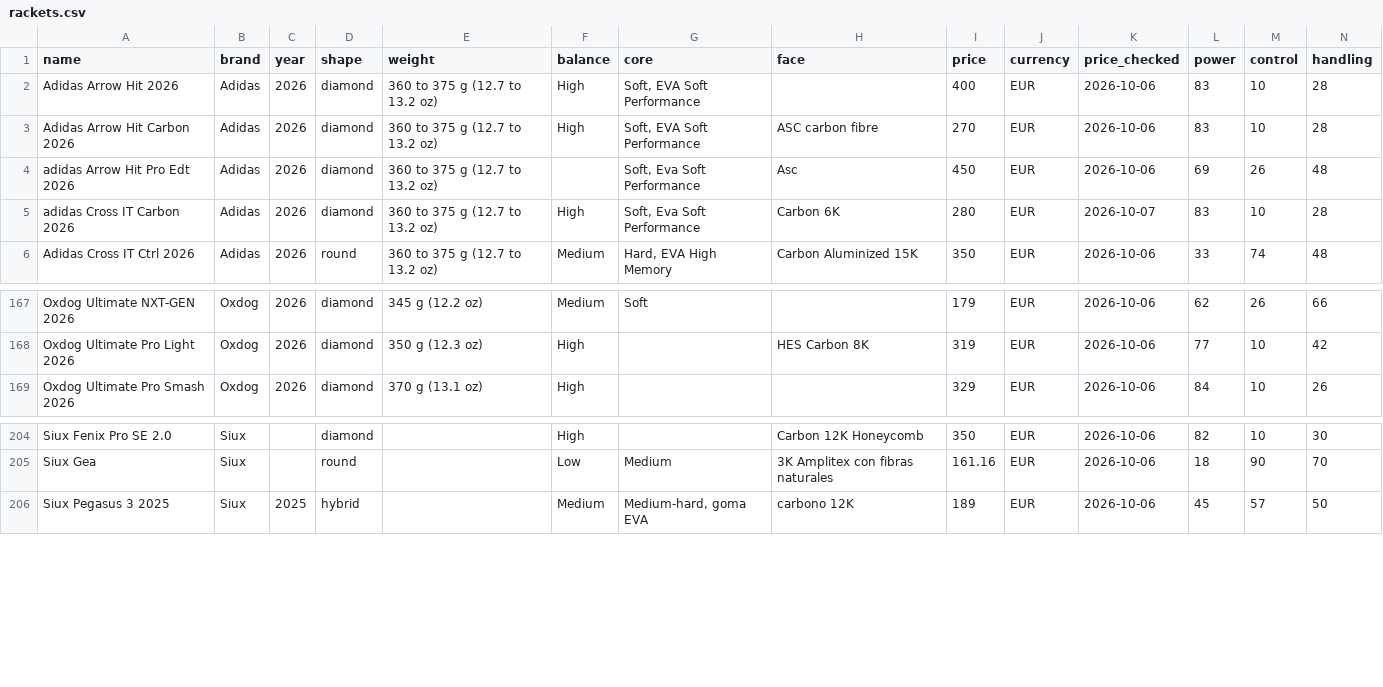
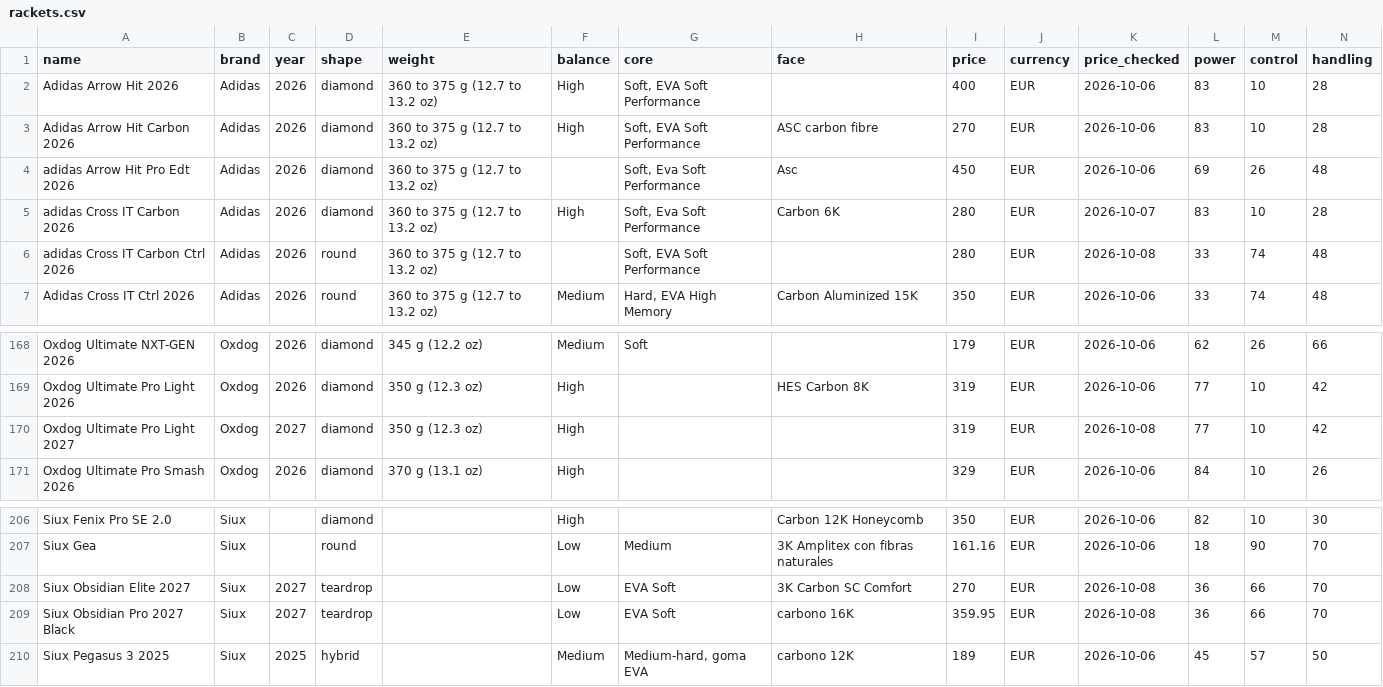
Before and after one commit to odedkovach/padel-racket-data, a CSV file: rackets.csv, drawn as a sheet; only a part is shown, gaps mark what is left out; rows hold the shown columns only; the diff names each change by its address in the sheet, - before the commit and + after, or states it on an @@ line.

Commit message:
Data of 2026-10-08: 248 rackets, 1793 specifications

```diff
--- a/rackets.csv
+++ b/rackets.csv
+row 6: adidas Cross IT Carbon Ctrl 2026 | Adidas | 2026 | round | 360 to 375 g (12.7 to 13.2 oz) |  | Soft, EVA Soft Performance |  | 280 | EUR | 2026-10-08 | 33 | 74 | 48
+row 170: Oxdog Ultimate Pro Light 2027 | Oxdog | 2027 | diamond | 350 g (12.3 oz) | High |  |  | 319 | EUR | 2026-10-08 | 77 | 10 | 42
+row 208: Siux Obsidian Elite 2027 | Siux | 2027 | teardrop |  | Low | EVA Soft | 3K Carbon SC Comfort | 270 | EUR | 2026-10-08 | 36 | 66 | 70
+row 209: Siux Obsidian Pro 2027 Black | Siux | 2027 | teardrop |  | Low | EVA Soft | carbono 16K | 359.95 | EUR | 2026-10-08 | 36 | 66 | 70
```
Also changed, not shown: 7 other files.
